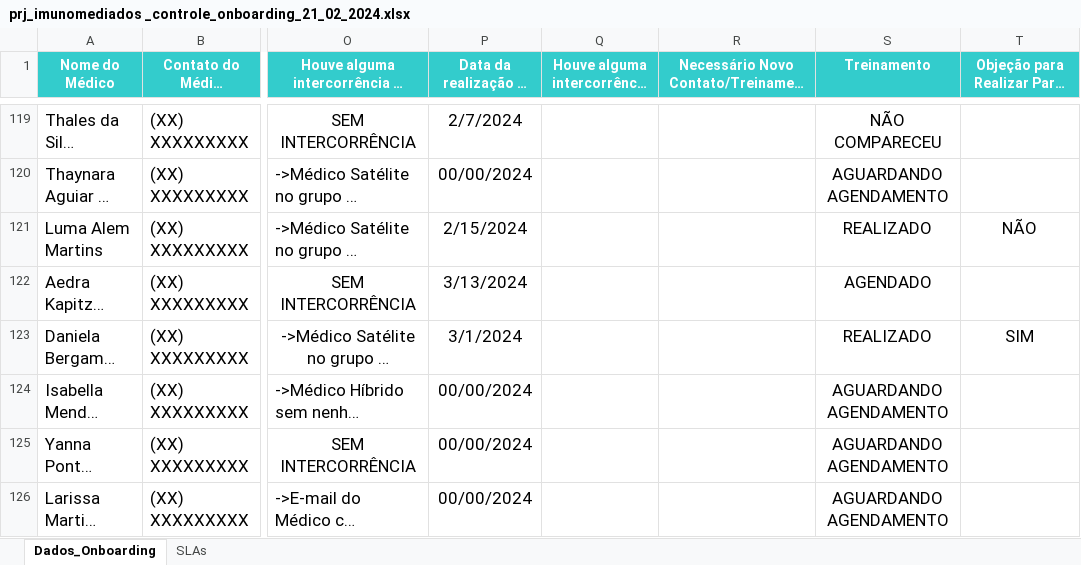
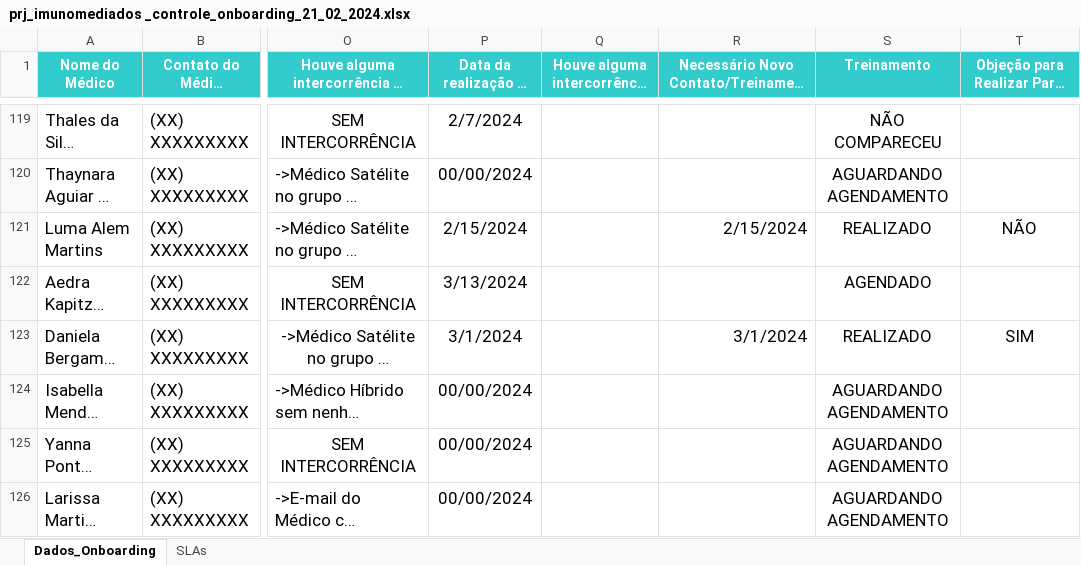
Before and after one commit to marcoskeller/area_logada, an Excel workbook: prj_imunomediados _controle_onboarding_21_02_2024.xlsx, sheet Dados_Onboarding, drawn as a sheet; only a part is shown, gaps mark what is left out; long unchanged cells end in …; values as stored, in another font and other column widths than the file's, no borders; the diff covers the shown part only; the diff names each change by its address in the sheet, - before the commit and + after, or states it on an @@ line.

Commit message:
Atualizacao da Base de Dados dos medicos que receberam treinamento

```diff
--- a/prj_imunomediados _controle_onboarding_21_02_2024.xlsx (sheet Dados_Onboarding)
+++ b/prj_imunomediados _controle_onboarding_21_02_2024.xlsx (sheet Dados_Onboarding)
-R121: (empty)
+R121: 2/15/2024
-R123: (empty)
+R123: 3/1/2024
```
Also changed, not shown: 11 edited cells and cell formats elsewhere in this sheet, sheet SLAs.
